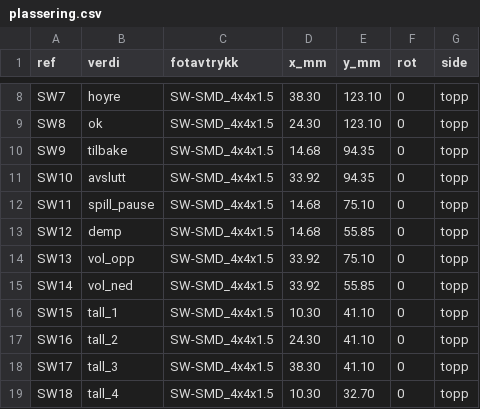
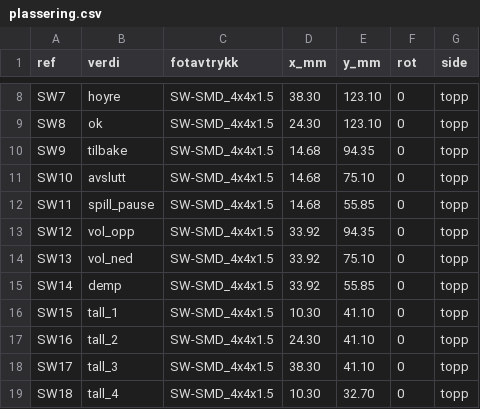
Before and after one commit to SebastianKristo/pult-forsterker, a CSV file: kabinett/fjernkontroll/tastekort_full/plassering.csv, drawn as a sheet; only a part is shown, gaps mark what is left out.

```diff
--- a/kabinett/fjernkontroll/tastekort_full/plassering.csv
+++ b/kabinett/fjernkontroll/tastekort_full/plassering.csv
@@ -10,7 +10,7 @@ SW8,ok,SW-SMD_4x4x1.5,24.30,123.10,0,topp
 SW9,tilbake,SW-SMD_4x4x1.5,14.68,94.35,0,topp
-SW10,avslutt,SW-SMD_4x4x1.5,33.92,94.35,0,topp
-SW11,spill_pause,SW-SMD_4x4x1.5,14.68,75.10,0,topp
-SW12,demp,SW-SMD_4x4x1.5,14.68,55.85,0,topp
-SW13,vol_opp,SW-SMD_4x4x1.5,33.92,75.10,0,topp
-SW14,vol_ned,SW-SMD_4x4x1.5,33.92,55.85,0,topp
+SW10,avslutt,SW-SMD_4x4x1.5,14.68,75.10,0,topp
+SW11,spill_pause,SW-SMD_4x4x1.5,14.68,55.85,0,topp
+SW12,vol_opp,SW-SMD_4x4x1.5,33.92,94.35,0,topp
+SW13,vol_ned,SW-SMD_4x4x1.5,33.92,75.10,0,topp
+SW14,demp,SW-SMD_4x4x1.5,33.92,55.85,0,topp
 SW15,tall_1,SW-SMD_4x4x1.5,10.30,41.10,0,topp
```
Also changed, not shown: kabinett/fjernkontroll/tastekort/koblinger.csv, kabinett/fjernkontroll/tastekort/plassering.csv, 50 other files.
